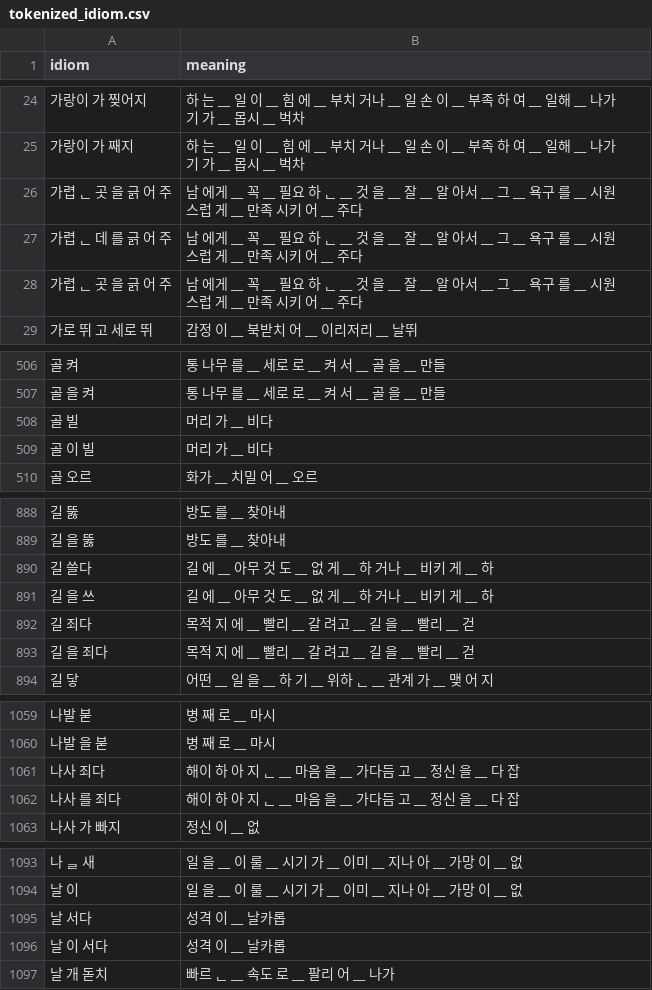
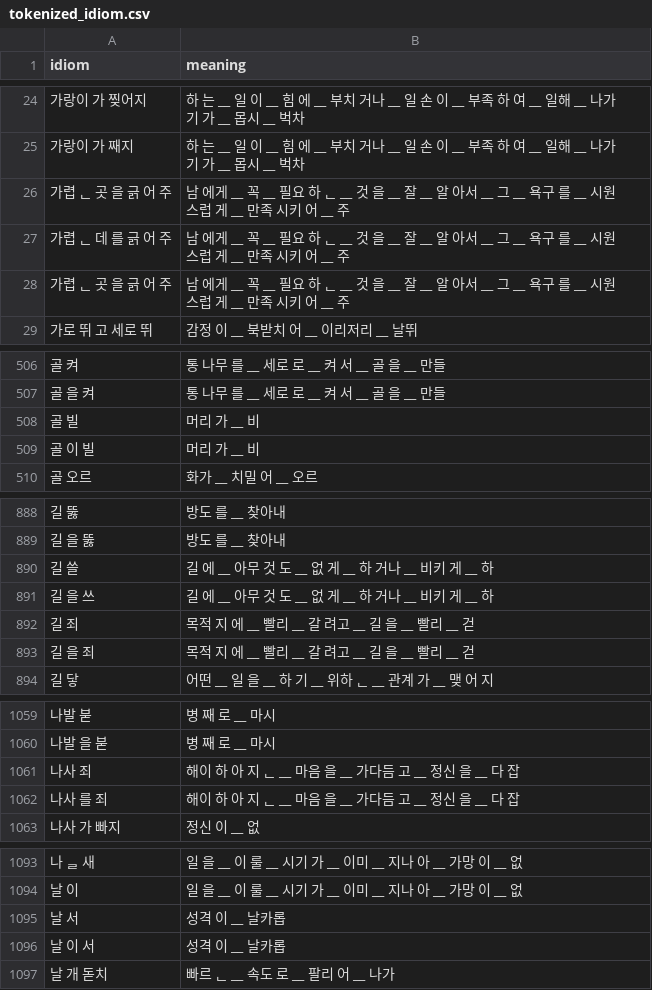
Before and after one commit to team-ok-nlp/IdiomToMeaning, a CSV file: data/tokenized_idiom.csv, drawn as a sheet; only a part is shown, gaps mark what is left out; the diff covers the shown part only.

Commit message:
update idiom dict

```diff
--- a/data/tokenized_idiom.csv
+++ b/data/tokenized_idiom.csv
@@ -25,5 +25,5 @@ idiom,meaning
 가랑이 가 째지,하 는 __ 일 이 __ 힘 에 __ 부치 거나 __ 일 손 이 __ 부족 하 여 __ 일해 __ 나가 기 가 __ 몹시 __ 벅차
-가렵 ᆫ 곳 을 긁 어 주,남 에게 __ 꼭 __ 필요 하 ᆫ __ 것 을 __ 잘 __ 알 아서 __ 그 __ 욕구 를 __ 시원 스럽 게 __ 만족 시키 어 __ 주다
-가렵 ᆫ 데 를 긁 어 주,남 에게 __ 꼭 __ 필요 하 ᆫ __ 것 을 __ 잘 __ 알 아서 __ 그 __ 욕구 를 __ 시원 스럽 게 __ 만족 시키 어 __ 주다
-가렵 ᆫ 곳 을 긁 어 주,남 에게 __ 꼭 __ 필요 하 ᆫ __ 것 을 __ 잘 __ 알 아서 __ 그 __ 욕구 를 __ 시원 스럽 게 __ 만족 시키 어 __ 주다
+가렵 ᆫ 곳 을 긁 어 주,남 에게 __ 꼭 __ 필요 하 ᆫ __ 것 을 __ 잘 __ 알 아서 __ 그 __ 욕구 를 __ 시원 스럽 게 __ 만족 시키 어 __ 주
+가렵 ᆫ 데 를 긁 어 주,남 에게 __ 꼭 __ 필요 하 ᆫ __ 것 을 __ 잘 __ 알 아서 __ 그 __ 욕구 를 __ 시원 스럽 게 __ 만족 시키 어 __ 주
+가렵 ᆫ 곳 을 긁 어 주,남 에게 __ 꼭 __ 필요 하 ᆫ __ 것 을 __ 잘 __ 알 아서 __ 그 __ 욕구 를 __ 시원 스럽 게 __ 만족 시키 어 __ 주
 가로 뛰 고 세로 뛰,감정 이 __ 북받치 어 __ 이리저리 __ 날뛰
@@ -507,4 +507,4 @@ idiom,meaning
 골 을 켜,통 나무 를 __ 세로 로 __ 켜 서 __ 골 을 __ 만들
-골 빌,머리 가 __ 비다
-골 이 빌,머리 가 __ 비다
+골 빌,머리 가 __ 비
+골 이 빌,머리 가 __ 비
 골 오르,화가 __ 치밀 어 __ 오르
@@ -889,6 +889,6 @@ idiom,meaning
 길 을 뚫,방도 를 __ 찾아내
-길 쓸다,길 에 __ 아무 것 도 __ 없 게 __ 하 거나 __ 비키 게 __ 하
+길 쓸,길 에 __ 아무 것 도 __ 없 게 __ 하 거나 __ 비키 게 __ 하
 길 을 쓰,길 에 __ 아무 것 도 __ 없 게 __ 하 거나 __ 비키 게 __ 하
-길 죄다,목적 지 에 __ 빨리 __ 갈 려고 __ 길 을 __ 빨리 __ 걷
-길 을 죄다,목적 지 에 __ 빨리 __ 갈 려고 __ 길 을 __ 빨리 __ 걷
+길 죄,목적 지 에 __ 빨리 __ 갈 려고 __ 길 을 __ 빨리 __ 걷
+길 을 죄,목적 지 에 __ 빨리 __ 갈 려고 __ 길 을 __ 빨리 __ 걷
 길 닿,어떤 __ 일 을 __ 하 기 __ 위하 ᆫ __ 관계 가 __ 맺 어 지
@@ -1060,4 +1060,4 @@ idiom,meaning
 나발 을 붇,병 째 로 __ 마시
-나사 죄다,해이 하 아 지 ᆫ __ 마음 을 __ 가다듬 고 __ 정신 을 __ 다 잡
-나사 를 죄다,해이 하 아 지 ᆫ __ 마음 을 __ 가다듬 고 __ 정신 을 __ 다 잡
+나사 죄,해이 하 아 지 ᆫ __ 마음 을 __ 가다듬 고 __ 정신 을 __ 다 잡
+나사 를 죄,해이 하 아 지 ᆫ __ 마음 을 __ 가다듬 고 __ 정신 을 __ 다 잡
 나사 가 빠지,정신 이 __ 없
@@ -1094,4 +1094,4 @@ idiom,meaning
 날 이,일 을 __ 이 룰 __ 시기 가 __ 이미 __ 지나 아 __ 가망 이 __ 없
-날 서다,성격 이 __ 날카롭
-날 이 서다,성격 이 __ 날카롭
+날 서,성격 이 __ 날카롭
+날 이 서,성격 이 __ 날카롭
 날 개 돋치,빠르 ᆫ __ 속도 로 __ 팔리 어 __ 나가
```
Also changed, not shown: 132 edited cells elsewhere in this file.
